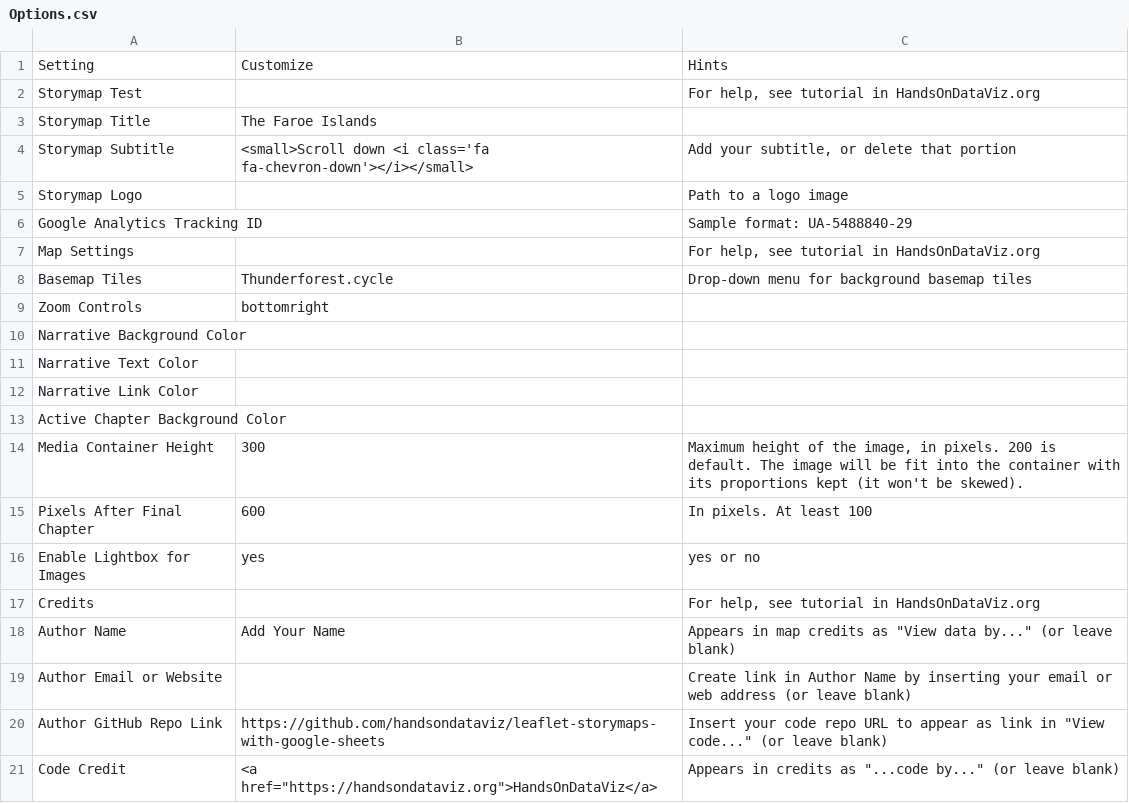
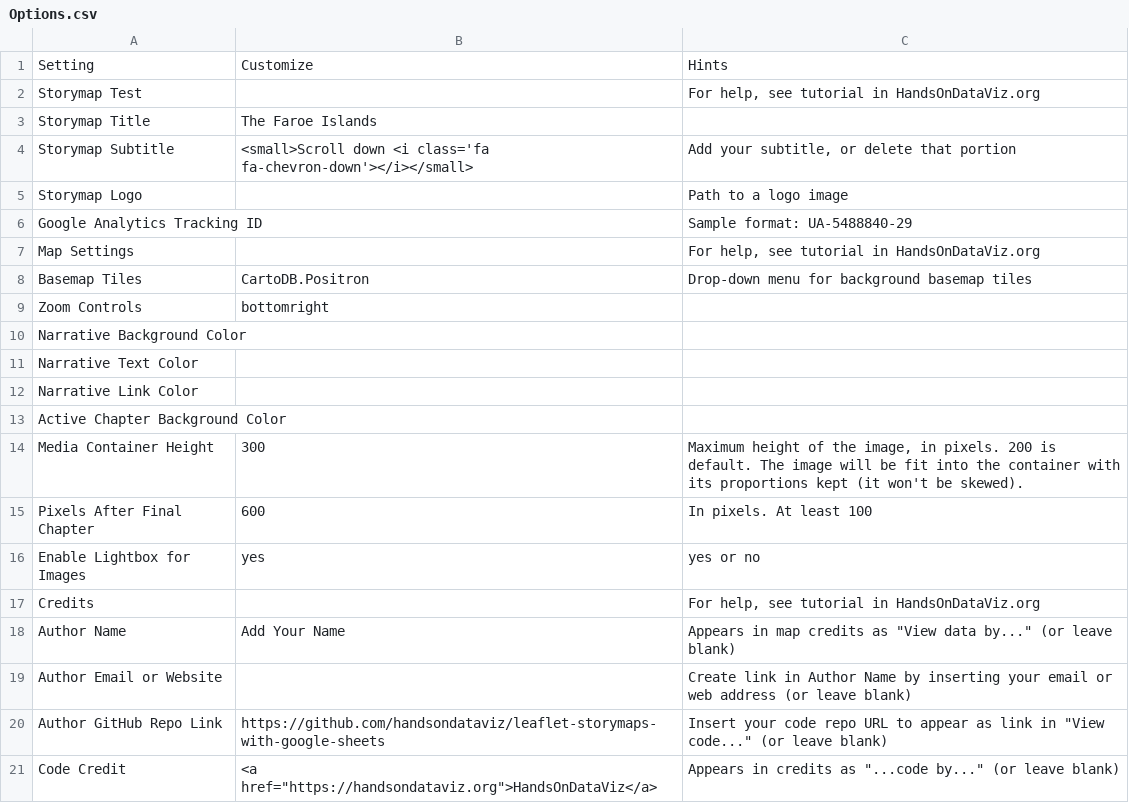
Before and after one commit to Dalbinator/Dalbinator.github.io, a CSV file: csv/Options.csv, drawn as a sheet.

Commit message:
Update Options.csv

```diff
--- a/csv/Options.csv
+++ b/csv/Options.csv
@@ -7,3 +7,3 @@ Google Analytics Tracking ID,,Sample format: UA-5488840-29
 Map Settings,,"For help, see tutorial in HandsOnDataViz.org"
-Basemap Tiles,Thunderforest.cycle,Drop-down menu for background basemap tiles
+Basemap Tiles,CartoDB.Positron,Drop-down menu for background basemap tiles
 Zoom Controls,bottomright,
```
